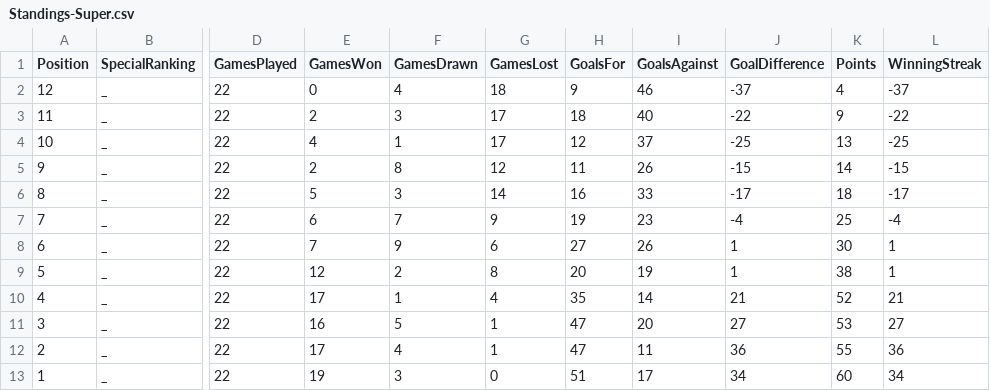
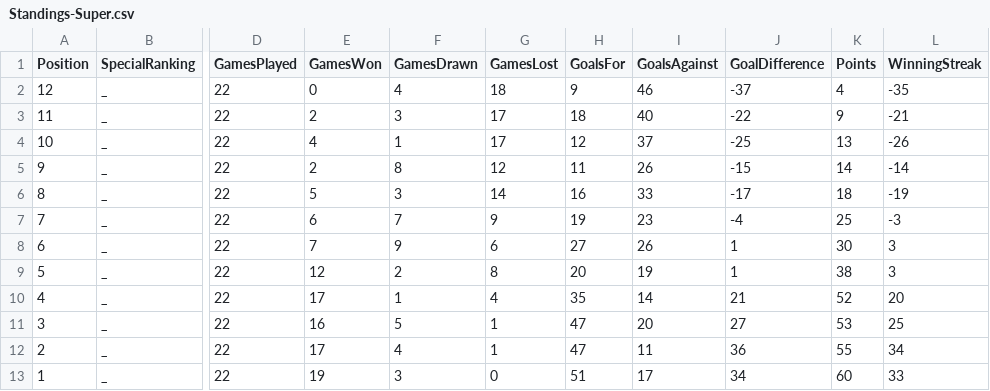
Before and after one commit to albe194e/CS_Mandatory_assignment_1, a CSV file: C#Mandatory1/Files/Standings-Super.csv, drawn as a sheet; only a part is shown, gaps mark what is left out; the diff names each change by its address in the sheet, - before the commit and + after, or states it on an @@ line.

```diff
--- a/C#Mandatory1/Files/Standings-Super.csv
+++ b/C#Mandatory1/Files/Standings-Super.csv
-L2 (WinningStreak): -37
+L2 (WinningStreak): -35
-L3 (WinningStreak): -22
+L3 (WinningStreak): -21
-L4 (WinningStreak): -25
+L4 (WinningStreak): -26
-L5 (WinningStreak): -15
+L5 (WinningStreak): -14
-L6 (WinningStreak): -17
+L6 (WinningStreak): -19
-L7 (WinningStreak): -4
+L7 (WinningStreak): -3
-L8:L9 (WinningStreak): 1
+L8:L9 (WinningStreak): 3
-L10 (WinningStreak): 21
+L10 (WinningStreak): 20
-L11 (WinningStreak): 27
+L11 (WinningStreak): 25
-L12 (WinningStreak): 36
+L12 (WinningStreak): 34
-L13 (WinningStreak): 34
+L13 (WinningStreak): 33
```
Also changed, not shown: C#Mandatory1/Files/Standings-Nordic.csv, 6 other files.
